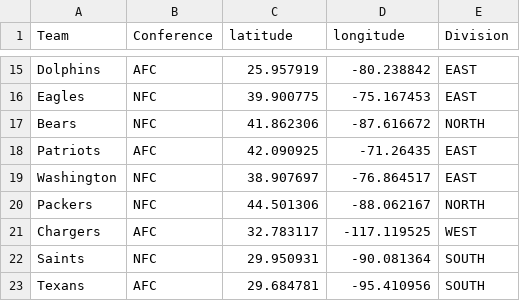
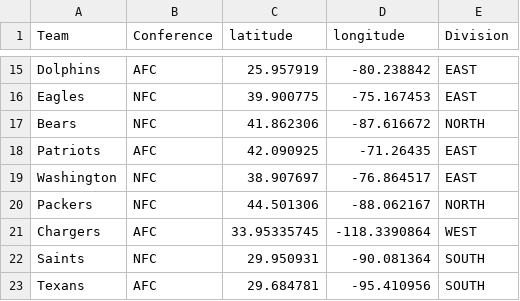
Before and after one commit to steven-wood/NFL-Reorganization, a CSV file: Coordinates.csv, drawn as a sheet; only a part is shown, gaps mark what is left out.

```diff
--- a/Coordinates.csv
+++ b/Coordinates.csv
@@ -20,3 +20,3 @@ Washington,NFC,38.907697,-76.864517,EAST
 Packers,NFC,44.501306,-88.062167,NORTH
-Chargers,AFC,32.783117,-117.119525,WEST
+Chargers,AFC,33.95335745,-118.3390864,WEST
 Saints,NFC,29.950931,-90.081364,SOUTH
```
Also changed, not shown: distances.csv, 1 other file.
